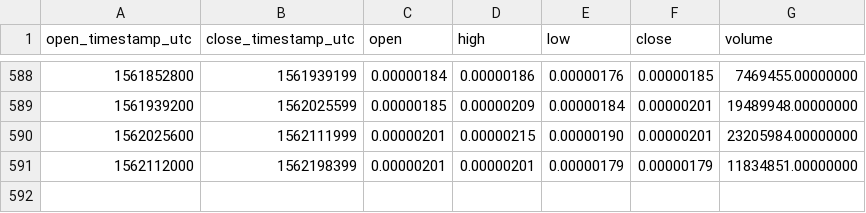
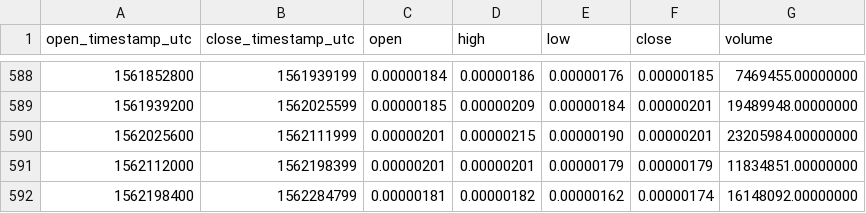
Before and after one commit to cryptobigbro/binance-QSPBTC, a CSV file: binance-QSPBTC-1d.csv, drawn as a sheet; only a part is shown, gaps mark what is left out.

Commit message:
Update OHLCV data.

```diff
--- a/binance-QSPBTC-1d.csv
+++ b/binance-QSPBTC-1d.csv
@@ -591 +591,2 @@ open_timestamp_utc,close_timestamp_utc,open,high,low,close,volume
 1562112000,1562198399,0.00000201,0.00000201,0.00000179,0.00000179,11834851.00000000
+1562198400,1562284799,0.00000181,0.00000182,0.00000162,0.00000174,16148092.00000000
```
Also changed, not shown: 1 other file.
